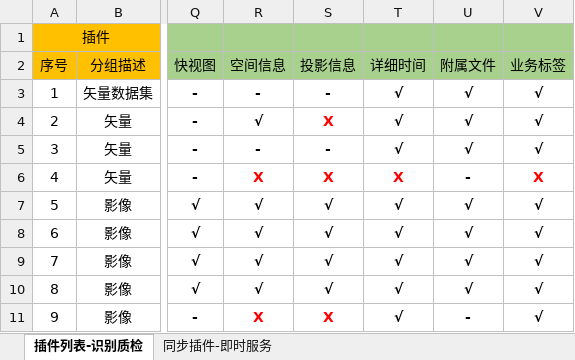
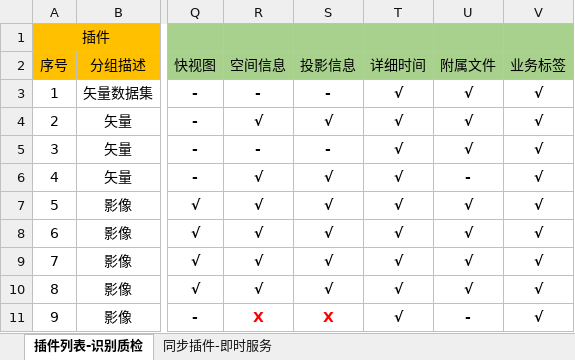
Before and after one commit to GISdeveloper2017/imetadata, an Excel workbook: docs/插件列表.xlsx, sheet 插件列表-识别质检, drawn as a sheet; only a part is shown, gaps mark what is left out; values as stored, in another font and other column widths than the file's, no borders; the diff names each change by its address in the sheet, - before the commit and + after, or states it on an @@ line.

Commit message:
插件列表更新

```diff
--- a/docs/插件列表.xlsx (sheet 插件列表-识别质检)
+++ b/docs/插件列表.xlsx (sheet 插件列表-识别质检)
-S4: X
+S4: √
-S4 text colour: #FF0000
+S4 text colour: black
-R6: X
+R6: √
-R6:T6 text colour: #FF0000
+R6:T6 text colour: black
-S6: X
+S6: √
-T6: X
+T6: √
-V6: X
+V6: √
-V6 text colour: #FF0000
+V6 text colour: black
```
